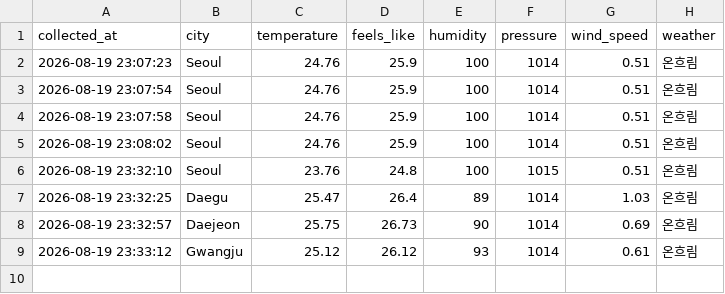
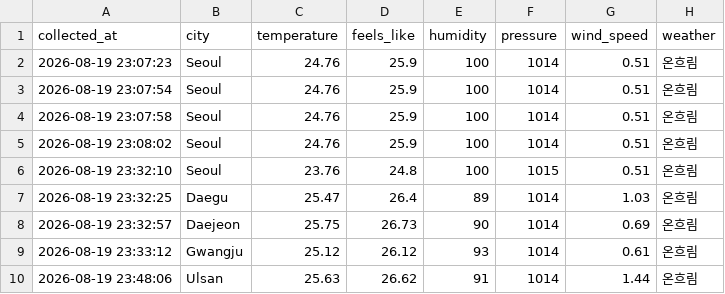
Before and after one commit to journal-izm/project1-climate-ai-newsroom, a CSV file: data/weather_history.csv, drawn as a sheet; the diff names each change by its address in the sheet, - before the commit and + after, or states it on an @@ line.

```diff
--- a/data/weather_history.csv
+++ b/data/weather_history.csv
+row 10: 2026-08-19 23:48:06 | Ulsan | 25.63 | 26.62 | 91 | 1014 | 1.44 | 온흐림
```
Also changed, not shown: 4 other files.
